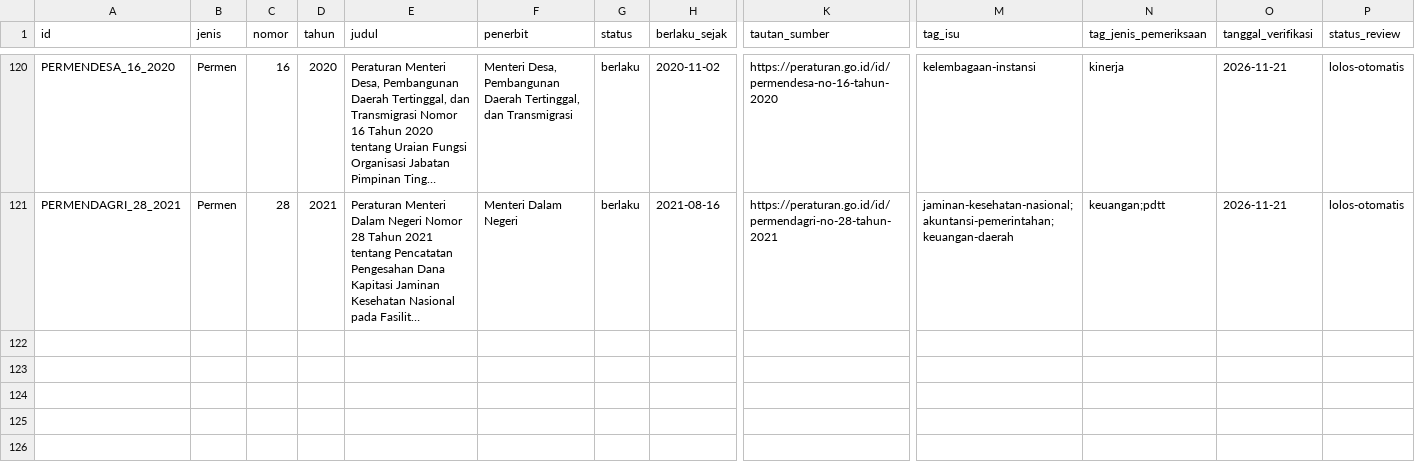
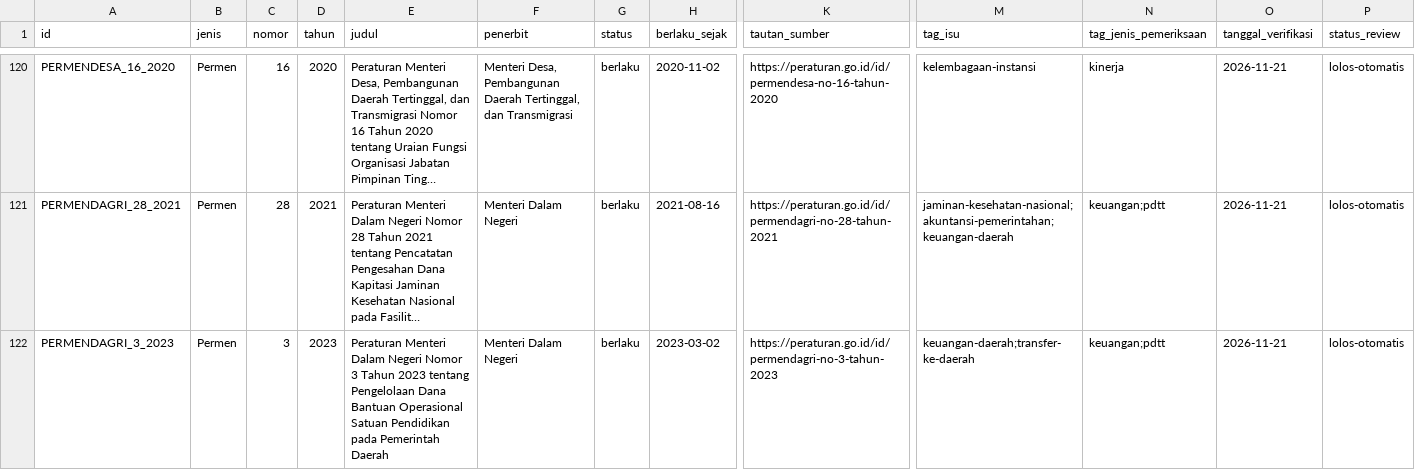
Before and after one commit to primaditra/korpus-pusat, a CSV file: katalog.csv, drawn as a sheet; only a part is shown, gaps mark what is left out; long unchanged cells end in …; rows hold the shown columns only; the diff names each change by its address in the sheet, - before the commit and + after, or states it on an @@ line.

```diff
--- a/katalog.csv
+++ b/katalog.csv
+row 122: PERMENDAGRI_3_2023 | Permen | 3 | 2023 | Peraturan Menteri Dalam Negeri Nomor 3 Tahun 2023 tentang Pengelolaan Dana Bantuan Operasional Satuan Pendidikan pada Pemerintah Daerah | Menteri Dalam Negeri | berlaku | 2023-03-02 | https://peraturan.go.id/id/permendagri-no-3-tahun-2023 | keuangan-daerah;transfer-ke-daerah | keuangan;pdtt | 2026-11-21 | lolos-otomatis
```
Also changed, not shown: 1 other file.
